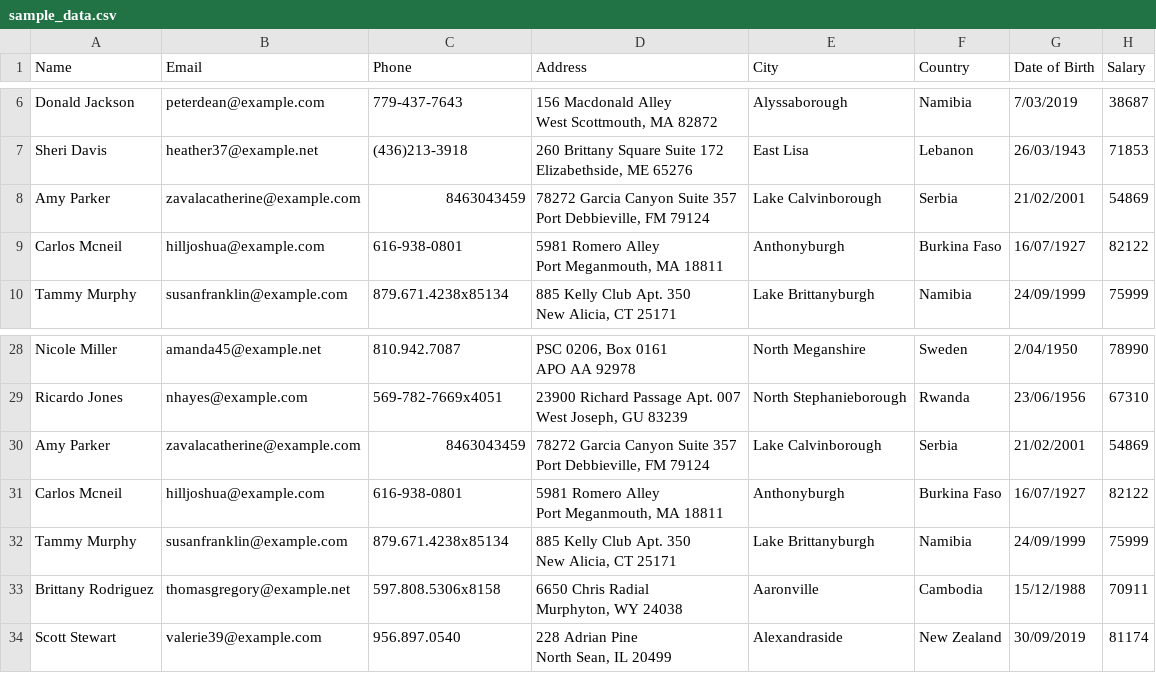
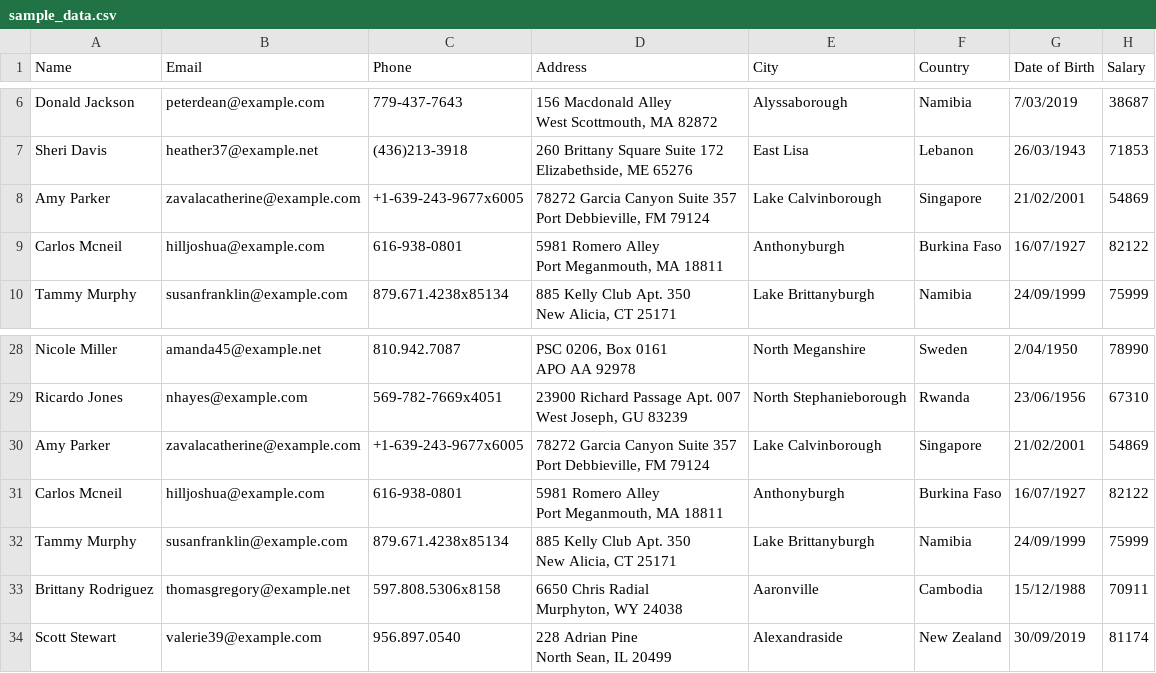
Before and after one commit to ebejar-pro/ebejar-portfolio, a CSV file: Data-Analysis/etl_pipeline/data/raw/sample_data.csv, drawn as a sheet; only a part is shown, gaps mark what is left out.

```diff
--- a/Data-Analysis/etl_pipeline/data/raw/sample_data.csv
+++ b/Data-Analysis/etl_pipeline/data/raw/sample_data.csv
@@ -13,4 +13,4 @@ Sheri Davis,heather37@example.net,(436)213-3918,"260 Brittany Square Suite 172
 Elizabethside, ME 65276",East Lisa,Lebanon,26/03/1943,71853
-Amy Parker,zavalacatherine@example.com,8463043459,"78272 Garcia Canyon Suite 357
-Port Debbieville, FM 79124",Lake Calvinborough,Serbia,21/02/2001,54869
+Amy Parker,zavalacatherine@example.com,+1-639-243-9677x6005,"78272 Garcia Canyon Suite 357
+Port Debbieville, FM 79124",Lake Calvinborough,Singapore,21/02/2001,54869
 Carlos Mcneil,hilljoshua@example.com,616-938-0801,"5981 Romero Alley
@@ -57,4 +57,4 @@ Ricardo Jones,nhayes@example.com,569-782-7669x4051,"23900 Richard Passage Apt. 0
 West Joseph, GU 83239",North Stephanieborough,Rwanda,23/06/1956,67310
-Amy Parker,zavalacatherine@example.com,8463043459,"78272 Garcia Canyon Suite 357
-Port Debbieville, FM 79124",Lake Calvinborough,Serbia,21/02/2001,54869
+Amy Parker,zavalacatherine@example.com,+1-639-243-9677x6005,"78272 Garcia Canyon Suite 357
+Port Debbieville, FM 79124",Lake Calvinborough,Singapore,21/02/2001,54869
 Carlos Mcneil,hilljoshua@example.com,616-938-0801,"5981 Romero Alley
```
Also changed, not shown: Data-Analysis/etl_pipeline/data/bronze/bronze.csv, Data-Analysis/etl_pipeline/data/gold/gold.csv, 3 other files.
